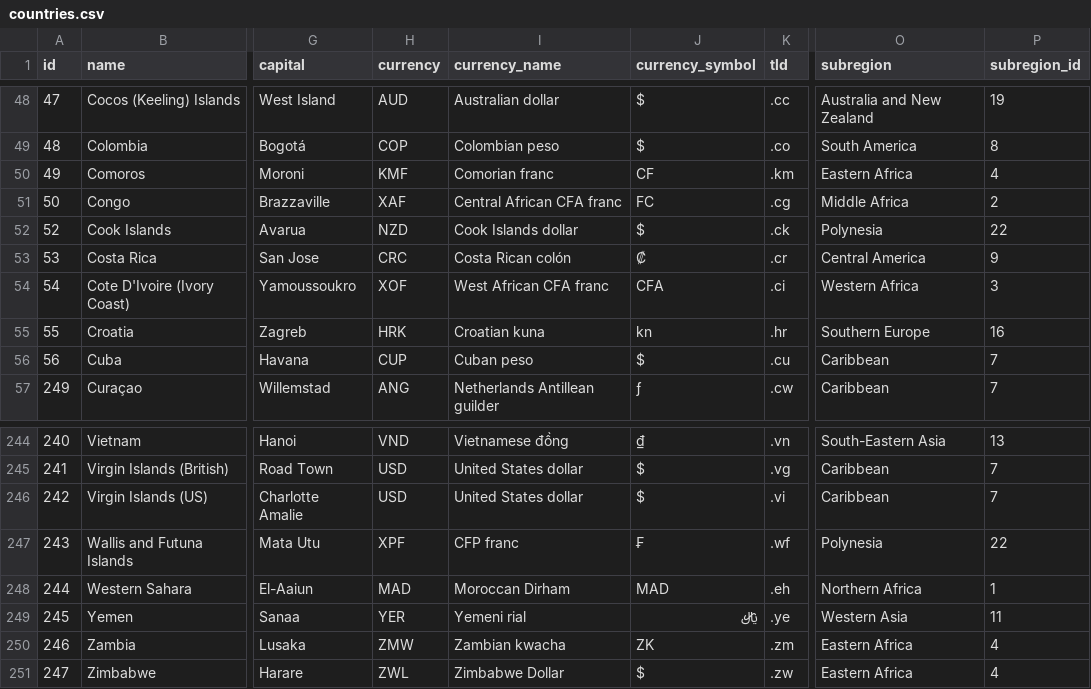
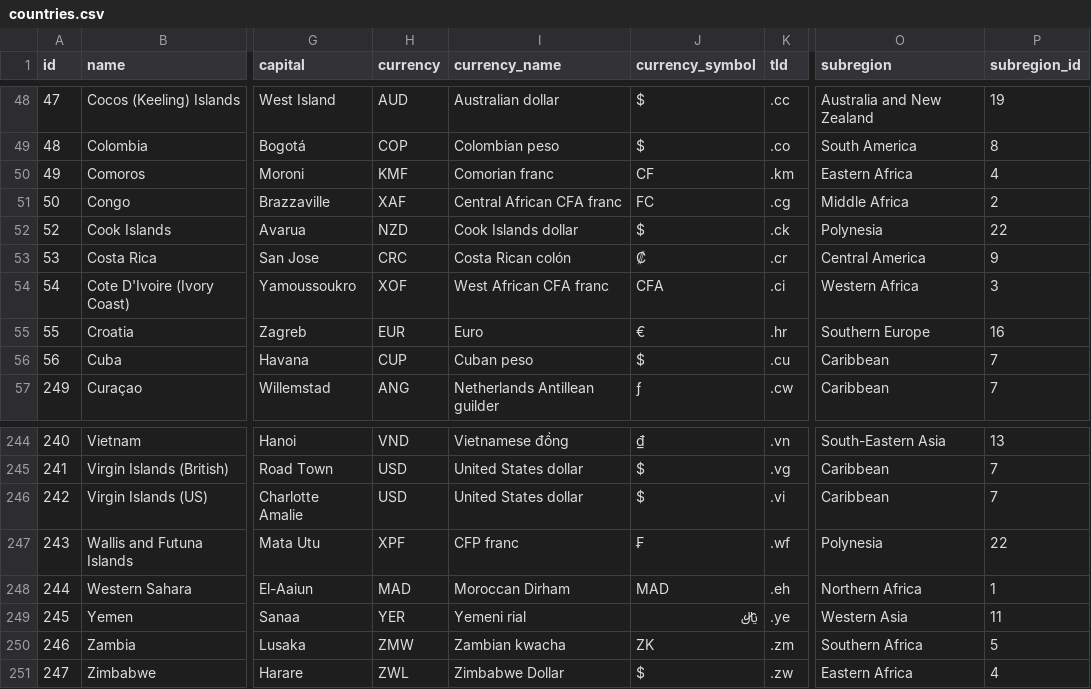
Before and after one commit to dr5hn/countries-states-cities-database, a CSV file: csv/countries.csv, drawn as a sheet; only a part is shown, gaps mark what is left out; the diff names each change by its address in the sheet, - before the commit and + after, or states it on an @@ line.

```diff
--- a/csv/countries.csv
+++ b/csv/countries.csv
-H55 (currency): HRK
+H55 (currency): EUR
-I55 (currency_name): Croatian kuna
+I55 (currency_name): Euro
-J55 (currency_symbol): kn
+J55 (currency_symbol): €
-O250 (subregion): Eastern Africa
+O250 (subregion): Southern Africa
-P250 (subregion_id): 4
+P250 (subregion_id): 5
```
Also changed, not shown: 35 other files.
